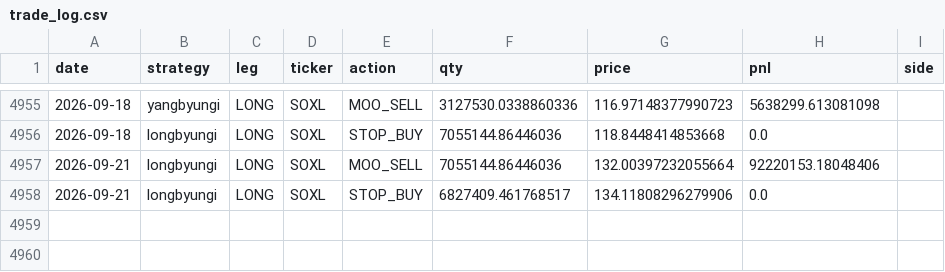
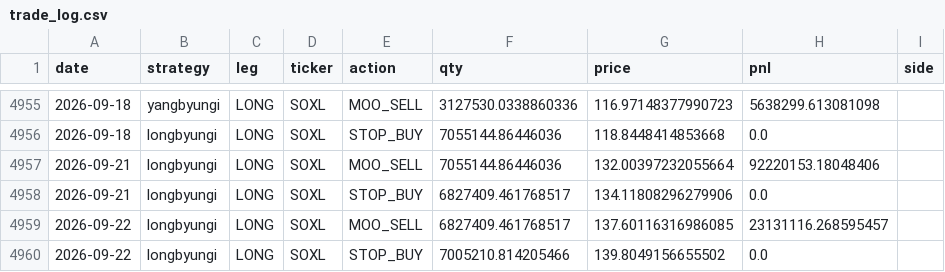
Before and after one commit to sunghakg/bube-v1-dashboard, a CSV file: data/v2_final/trade_log.csv, drawn as a sheet; only a part is shown, gaps mark what is left out; the diff names each change by its address in the sheet, - before the commit and + after, or states it on an @@ line.

```diff
--- a/data/v2_final/trade_log.csv
+++ b/data/v2_final/trade_log.csv
+row 4959: 2026-09-22 | longbyungi | LONG | SOXL | MOO_SELL | 6827409.461768517 | 137.60116316986085 | 23131116.268595457
+row 4960: 2026-09-22 | longbyungi | LONG | SOXL | STOP_BUY | 7005210.814205466 | 139.8049156655502 | 0.0
```
Also changed, not shown: data/champ_nomargin/daily.csv, data/champ_nomargin/summary_wide.csv, 12 other files.
